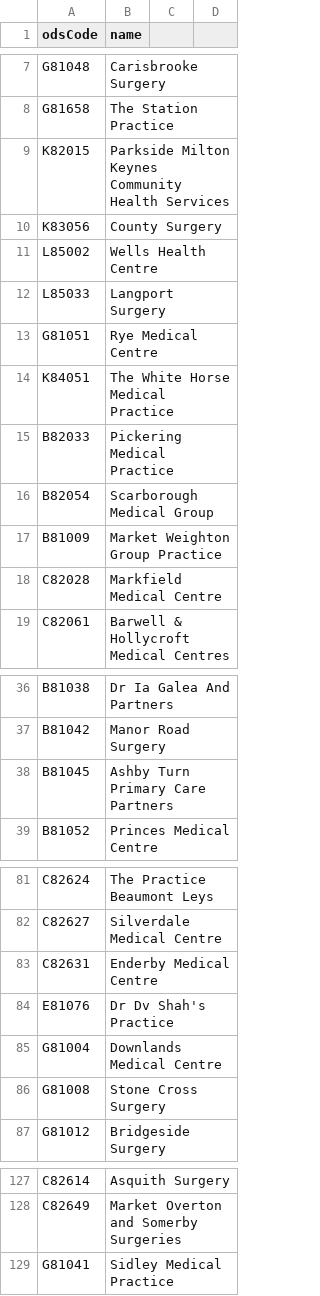
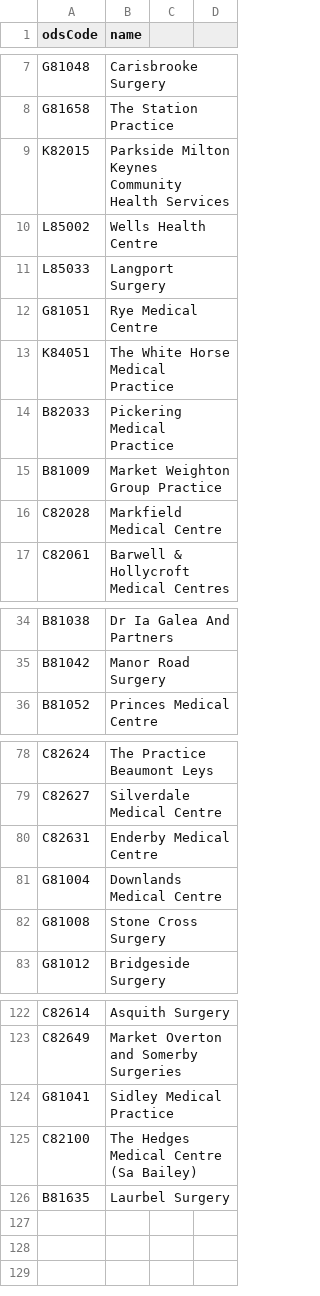
Before and after one commit to NHSDigital/nhs-app-api, a CSV file: sjr-config/utils/rulecreation/engage.csv, drawn as a sheet; only a part is shown, gaps mark what is left out; the diff covers the shown part only.

```diff
--- a/sjr-config/utils/rulecreation/engage.csv
+++ b/sjr-config/utils/rulecreation/engage.csv
@@ -9,3 +9,2 @@ G81658,The Station Practice
 K82015,Parkside Milton Keynes Community Health Services
-K83056,County Surgery
 L85002,Wells Health Centre
@@ -15,3 +14,2 @@ K84051,The White Horse Medical Practice
 B82033,Pickering Medical Practice
-B82054,Scarborough Medical Group
 B81009,Market Weighton Group Practice
@@ -37,3 +35,2 @@ B81038,Dr Ia Galea And Partners
 B81042,Manor Road Surgery
-B81045,Ashby Turn Primary Care Partners
 B81052,Princes Medical Centre
@@ -83,3 +80,2 @@ C82627,Silverdale Medical Centre
 C82631,Enderby Medical Centre
-E81076,Dr Dv Shah's Practice
 G81004,Downlands Medical Centre
@@ -129 +124,3 @@ C82649,Market Overton and Somerby Surgeries
 G81041,Sidley Medical Practice
+C82100,The Hedges Medical Centre (Sa Bailey)
+B81635,Laurbel Surgery
```
Also changed, not shown: 1 removed row elsewhere in this file, 36 other files.
